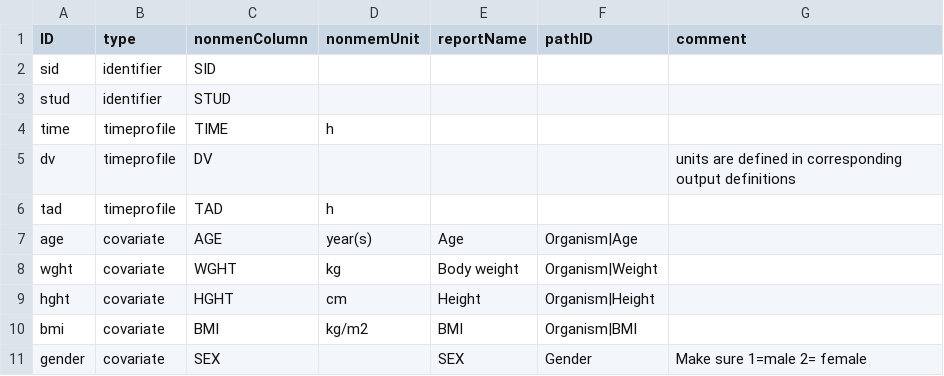
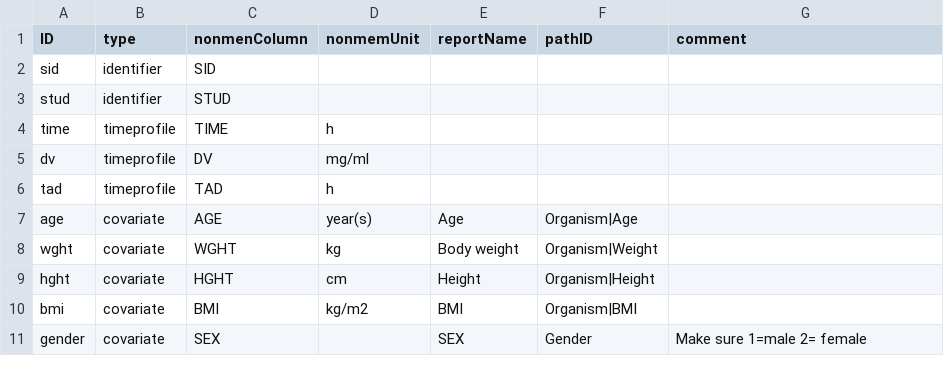
Before and after one commit to Open-Systems-Pharmacology/OSPSuite.ReportingEngine, a CSV file: inst/extdata/tpDictionary.csv, drawn as a sheet.

Commit message:
Fix tests and vignettes to account for dictionary unit

```diff
--- a/inst/extdata/tpDictionary.csv
+++ b/inst/extdata/tpDictionary.csv
@@ -4,3 +4,3 @@ stud,identifier,STUD,,,,
 time,timeprofile,TIME,h,,,
-dv,timeprofile,DV,,,,units are defined in corresponding output definitions
+dv,timeprofile,DV,mg/ml,,,
 tad,timeprofile,TAD,h,,,
```
Also changed, not shown: inst/extdata/tpDictionaryLoq.csv, 1 other file.
